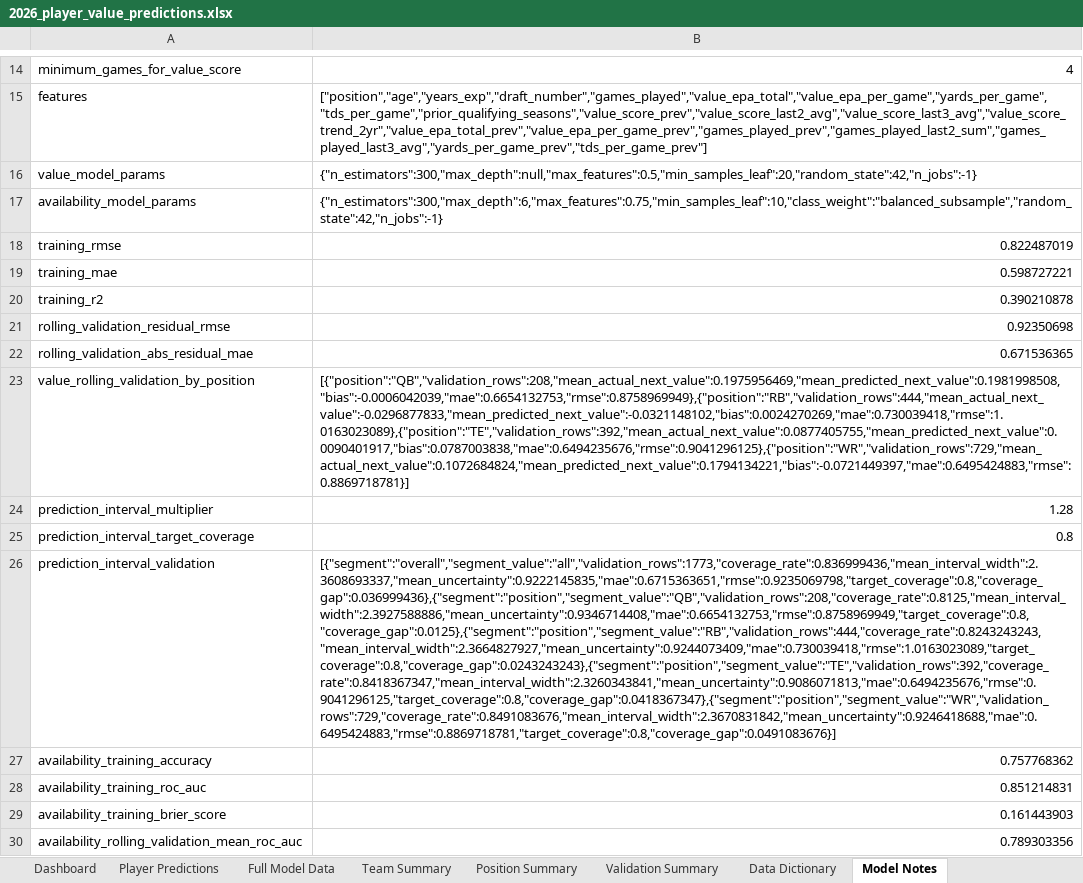
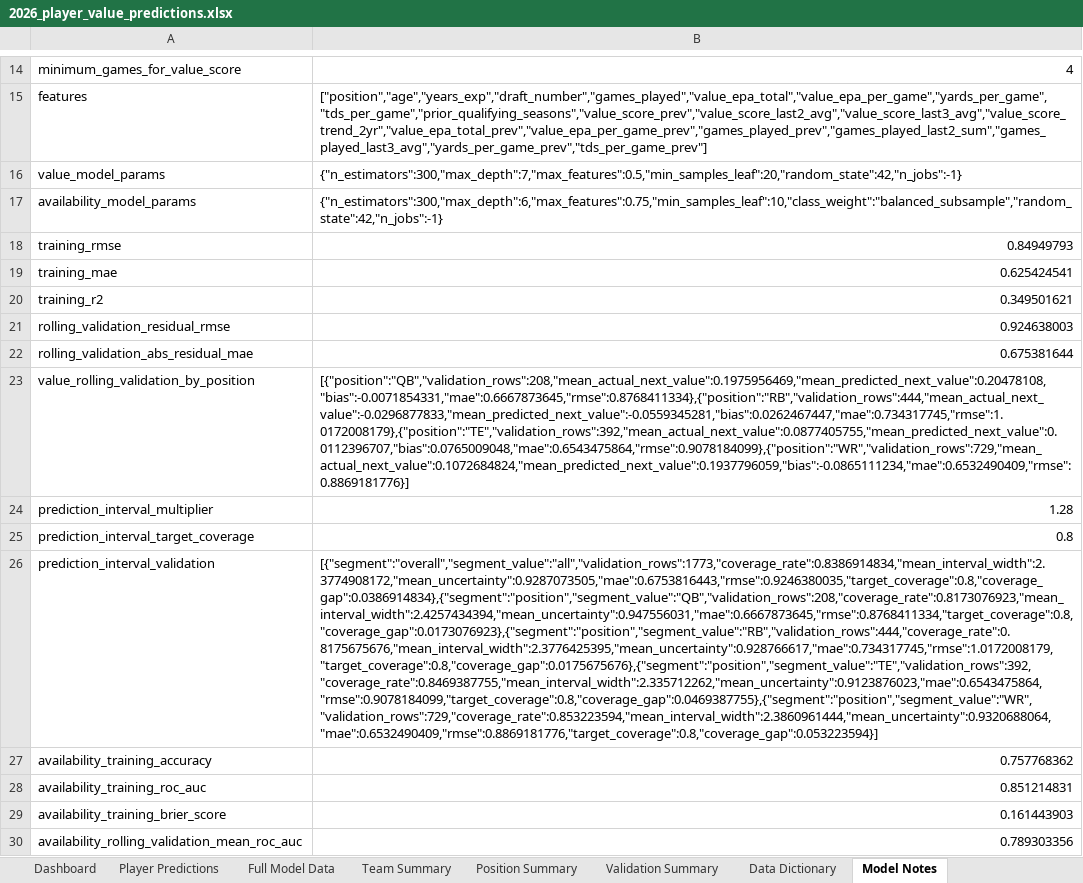
Before and after one commit to kylelevesque12/nfl-player-value-analysis, an Excel workbook: outputs/tables/2026_player_value_predictions.xlsx, sheet Model Notes, drawn as a sheet; only a part is shown, gaps mark what is left out; values as stored, in another font and other column widths than the file's, no borders; table styles not drawn; the diff names each change by its address in the sheet, - before the commit and + after, or states it on an @@ line.

Commit message:
Refine model selection and notebook narrative

```diff
--- a/outputs/tables/2026_player_value_predictions.xlsx (sheet Model Notes)
+++ b/outputs/tables/2026_player_value_predictions.xlsx (sheet Model Notes)
-B16: {"n_estimators":300,"max_depth":null,"max_features":0.5,"min_samples_leaf":20,"random_state":42,"n_jobs":-1}
+B16: {"n_estimators":300,"max_depth":7,"max_features":0.5,"min_samples_leaf":20,"random_state":42,"n_jobs":-1}
-B18: 0.822487019
+B18: 0.84949793
-B19: 0.598727221
+B19: 0.625424541
-B20: 0.390210878
+B20: 0.349501621
-B21: 0.92350698
+B21: 0.924638003
-B22: 0.671536365
+B22: 0.675381644
-B23: [{"position":"QB","validation_rows":208,"mean_actual_next_value":0.1975956469,"mean_predicted_next_value":0.1981998508,"bias":-0.0006042039,"mae":0.6654132753,"rmse":0.8758969949},{"position":"RB","validation_rows":444,"mean_actual_next_value":-0.0296877833,"mean_predicted_next_value":-0.0321148102,"bias":0.0024270269,"mae":0.730039418,"rmse":1.0163023089},{"position":"TE","validation_rows":392,"mean_actual_next_value":0.0877405755,"mean_predicted_next_value":0.0090401917,"bias":0.0787003838,"mae":0.6494235676,"rmse":0.9041296125},{"position":"WR","validation_rows":729,"mean_actual_next_value":0.1072684824,"mean_predicted_next_value":0.1794134221,"bias":-0.0721449397,"mae":0.6495424883,"rmse":0.8869718781}]
+B23: [{"position":"QB","validation_rows":208,"mean_actual_next_value":0.1975956469,"mean_predicted_next_value":0.20478108,"bias":-0.0071854331,"mae":0.6667873645,"rmse":0.8768411334},{"position":"RB","validation_rows":444,"mean_actual_next_value":-0.0296877833,"mean_predicted_next_value":-0.0559345281,"bias":0.0262467447,"mae":0.734317745,"rmse":1.0172008179},{"position":"TE","validation_rows":392,"mean_actual_next_value":0.0877405755,"mean_predicted_next_value":0.0112396707,"bias":0.0765009048,"mae":0.6543475864,"rmse":0.9078184099},{"position":"WR","validation_rows":729,"mean_actual_next_value":0.1072684824,"mean_predicted_next_value":0.1937796059,"bias":-0.0865111234,"mae":0.6532490409,"rmse":0.8869181776}]
-B26: [{"segment":"overall","segment_value":"all","validation_rows":1773,"coverage_rate":0.836999436,"mean_interval_width":2.3608693337,"mean_uncertainty":0.9222145835,"mae":0.6715363651,"rmse":0.9235069798,"target_coverage":0.8,"coverage_gap":0.036999436},{"segment":"position","segment_value":"QB","validation_rows":208,"coverage_rate":0.8125,"mean_interval_width":2.3927588886,"mean_uncertainty":0.9346714408,"mae":0.6654132753,"rmse":0.8758969949,"target_coverage":0.8,"coverage_gap":0.0125},{"segment":"position","segment_value":"RB","validation_rows":444,"coverage_rate":0.8243243243,"mean_interval_width":2.3664827927,"mean_uncertainty":0.9244073409,"mae":0.730039418,"rmse":1.0163023089,"target_coverage":0.8,"coverage_gap":0.0243243243},{"segment":"position","segment_value":"TE","validation_rows":392,"coverage_rate":0.8418367347,"mean_interval_width":2.3260343841,"mean_uncertainty":0.9086071813,"mae":0.6494235676,"rmse":0.9041296125,"target_coverage":0.8,"coverage_gap":0.0418367347},{"segment":"position","segment_value":"WR","validation_rows":729,"coverage_rate":0.8491083676,"mean_interval_width":2.3670831842,"mean_uncertainty":0.9246418688,"mae":0.6495424883,"rmse":0.8869718781,"target_coverage":0.8,"coverage_gap":0.0491083676}]
+B26: [{"segment":"overall","segment_value":"all","validation_rows":1773,"coverage_rate":0.8386914834,"mean_interval_width":2.3774908172,"mean_uncertainty":0.9287073505,"mae":0.6753816443,"rmse":0.9246380035,"target_coverage":0.8,"coverage_gap":0.0386914834},{"segment":"position","segment_value":"QB","validation_rows":208,"coverage_rate":0.8173076923,"mean_interval_width":2.4257434394,"mean_uncertainty":0.947556031,"mae":0.6667873645,"rmse":0.8768411334,"target_coverage":0.8,"coverage_gap":0.0173076923},{"segment":"position","segment_value":"RB","validation_rows":444,"coverage_rate":0.8175675676,"mean_interval_width":2.3776425395,"mean_uncertainty":0.928766617,"mae":0.734317745,"rmse":1.0172008179,"target_coverage":0.8,"coverage_gap":0.0175675676},{"segment":"position","segment_value":"TE","validation_rows":392,"coverage_rate":0.8469387755,"mean_interval_width":2.335712262,"mean_uncertainty":0.9123876023,"mae":0.6543475864,"rmse":0.9078184099,"target_coverage":0.8,"coverage_gap":0.0469387755},{"segment":"position","segment_value":"WR","validation_rows":729,"coverage_rate":0.853223594,"mean_interval_width":2.3860961444,"mean_uncertainty":0.9320688064,"mae":0.6532490409,"rmse":0.8869181776,"target_coverage":0.8,"coverage_gap":0.053223594}]
```
Also changed, not shown: sheet Full Model Data, sheet Player Predictions, sheet Team Summary, sheet Dashboard, sheet Position Summary, sheet Validation Summary, charts or pictures, 14 other files.
